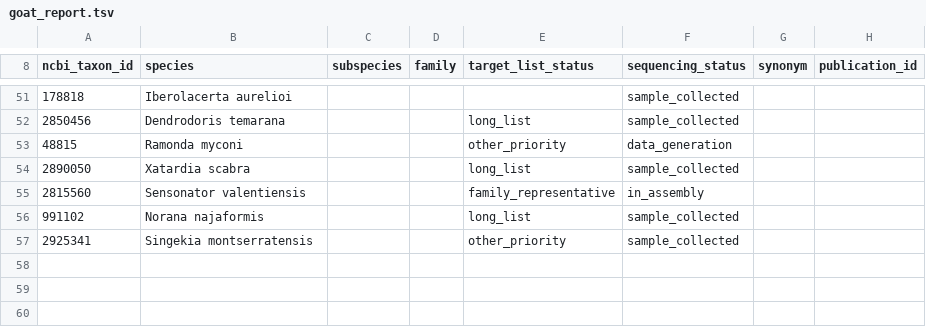
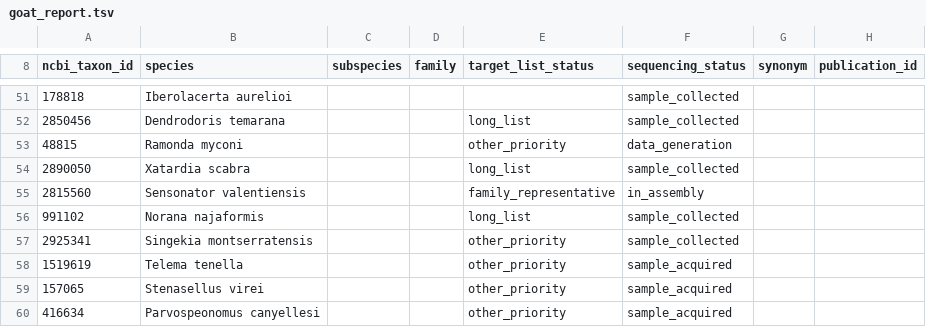
Before and after one commit to CatalanBioGenomeProject/goat_report, a TSV file: goat_report.tsv, drawn as a sheet; only a part is shown, gaps mark what is left out.

```diff
--- a/goat_report.tsv
+++ b/goat_report.tsv
@@ -57 +57,4 @@ ncbi_taxon_id	species	subspecies	family	target_list_status	sequencing_status	syn
 2925341	Singekia montserratensis			other_priority	sample_collected		
+1519619	Telema tenella			other_priority	sample_acquired		
+157065	Stenasellus virei			other_priority	sample_acquired		
+416634	Parvospeonomus canyellesi			other_priority	sample_acquired		
```
